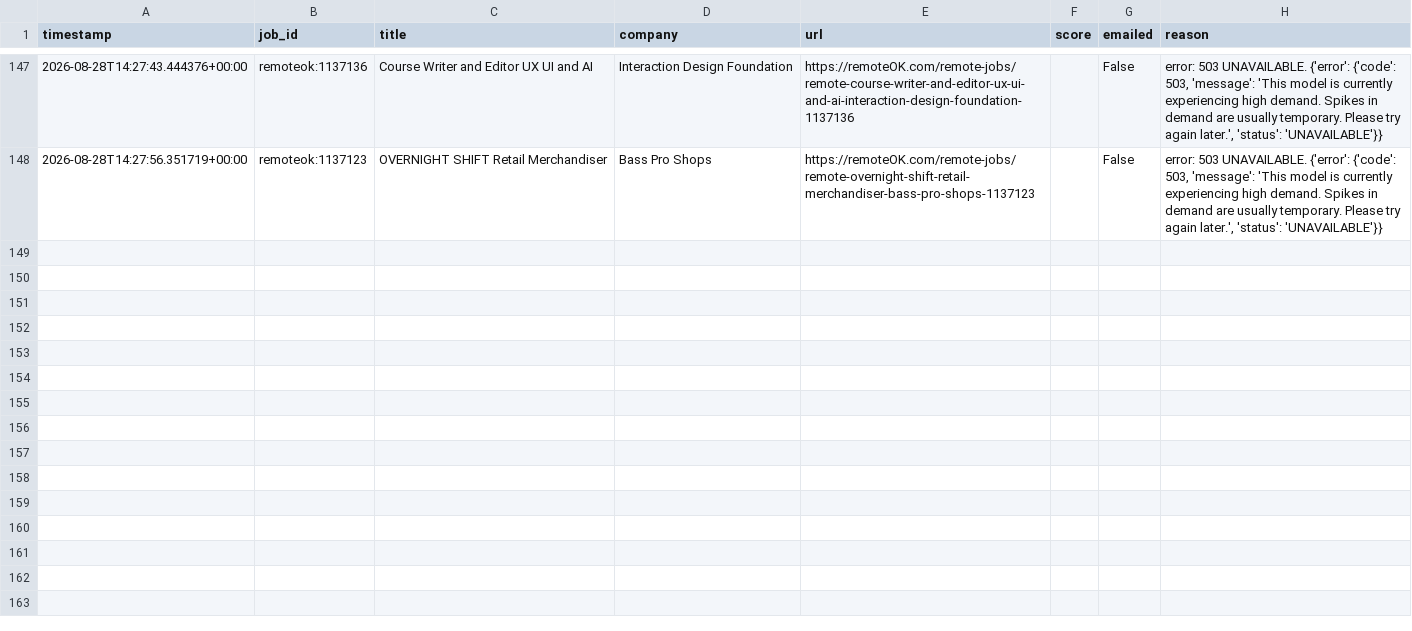
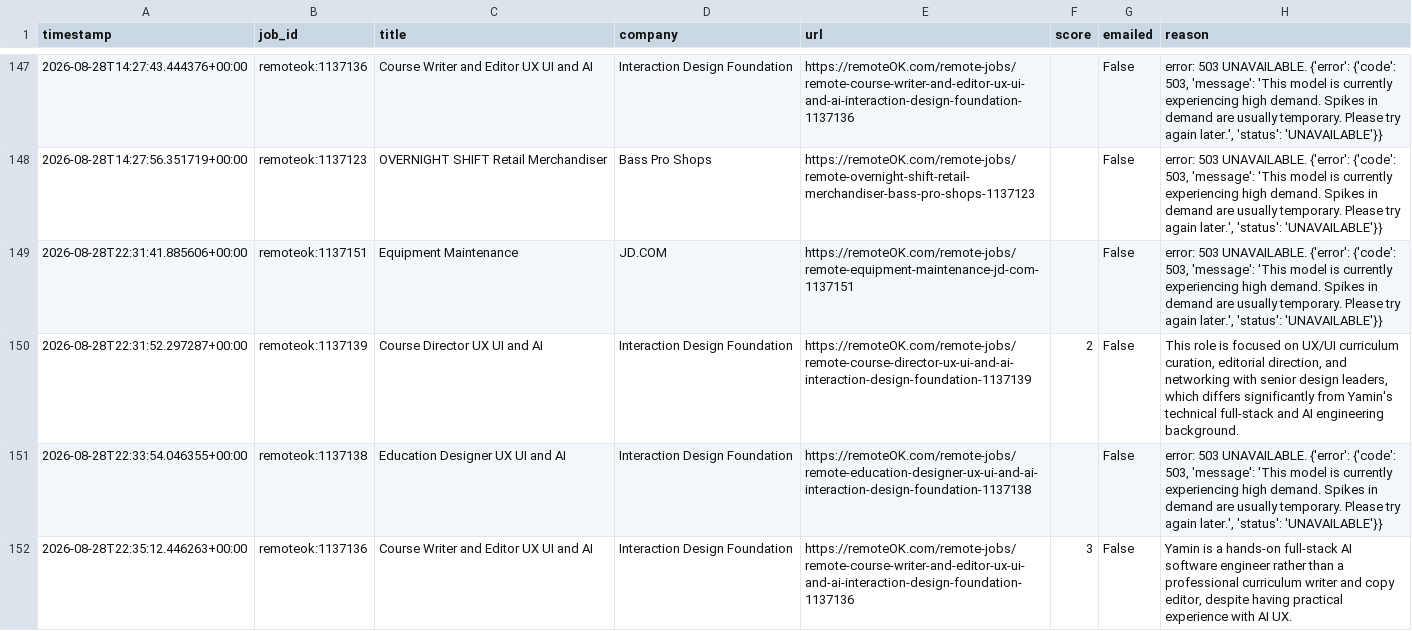
Before and after one commit to yaminbinyoosuf/job-agent, a CSV file: jobs_log.csv, drawn as a sheet; only a part is shown, gaps mark what is left out.

Commit message:
Update jobs_log.csv [skip ci]

```diff
--- a/jobs_log.csv
+++ b/jobs_log.csv
@@ -148 +148,5 @@ timestamp,job_id,title,company,url,score,emailed,reason
 2026-08-28T14:27:56.351719+00:00,remoteok:1137123,OVERNIGHT SHIFT Retail Merchandiser,Bass Pro Shops,https://remoteOK.com/remote-jobs/remote-overnight-shift-retail-merchandiser-bass-pro-shops-1137123,,False,"error: 503 UNAVAILABLE. {'error': {'code': 503, 'message': 'This model is currently experiencing high demand. Spikes in demand are usually temporary. Please try again later.', 'status': 'UNAVAILABLE'}}"
+2026-08-28T22:31:41.885606+00:00,remoteok:1137151,Equipment Maintenance,JD.COM,https://remoteOK.com/remote-jobs/remote-equipment-maintenance-jd-com-1137151,,False,"error: 503 UNAVAILABLE. {'error': {'code': 503, 'message': 'This model is currently experiencing high demand. Spikes in demand are usually temporary. Please try again later.', 'status': 'UNAVAILABLE'}}"
+2026-08-28T22:31:52.297287+00:00,remoteok:1137139,Course Director UX UI and AI,Interaction Design Foundation,https://remoteOK.com/remote-jobs/remote-course-director-ux-ui-and-ai-interaction-design-foundation-1137139,2,False,"This role is focused on UX/UI curriculum curation, editorial direction, and networking with senior design leaders, which differs significantly from Yamin's technical full-stack and AI engineering background."
+2026-08-28T22:33:54.046355+00:00,remoteok:1137138,Education Designer UX UI and AI,Interaction Design Foundation,https://remoteOK.com/remote-jobs/remote-education-designer-ux-ui-and-ai-interaction-design-foundation-1137138,,False,"error: 503 UNAVAILABLE. {'error': {'code': 503, 'message': 'This model is currently experiencing high demand. Spikes in demand are usually temporary. Please try again later.', 'status': 'UNAVAILABLE'}}"
+2026-08-28T22:35:12.446263+00:00,remoteok:1137136,Course Writer and Editor UX UI and AI,Interaction Design Foundation,https://remoteOK.com/remote-jobs/remote-course-writer-and-editor-ux-ui-and-ai-interaction-design-foundation-1137136,3,False,"Yamin is a hands-on full-stack AI software engineer rather than a professional curriculum writer and copy editor, despite having practical experience with AI UX."
```
